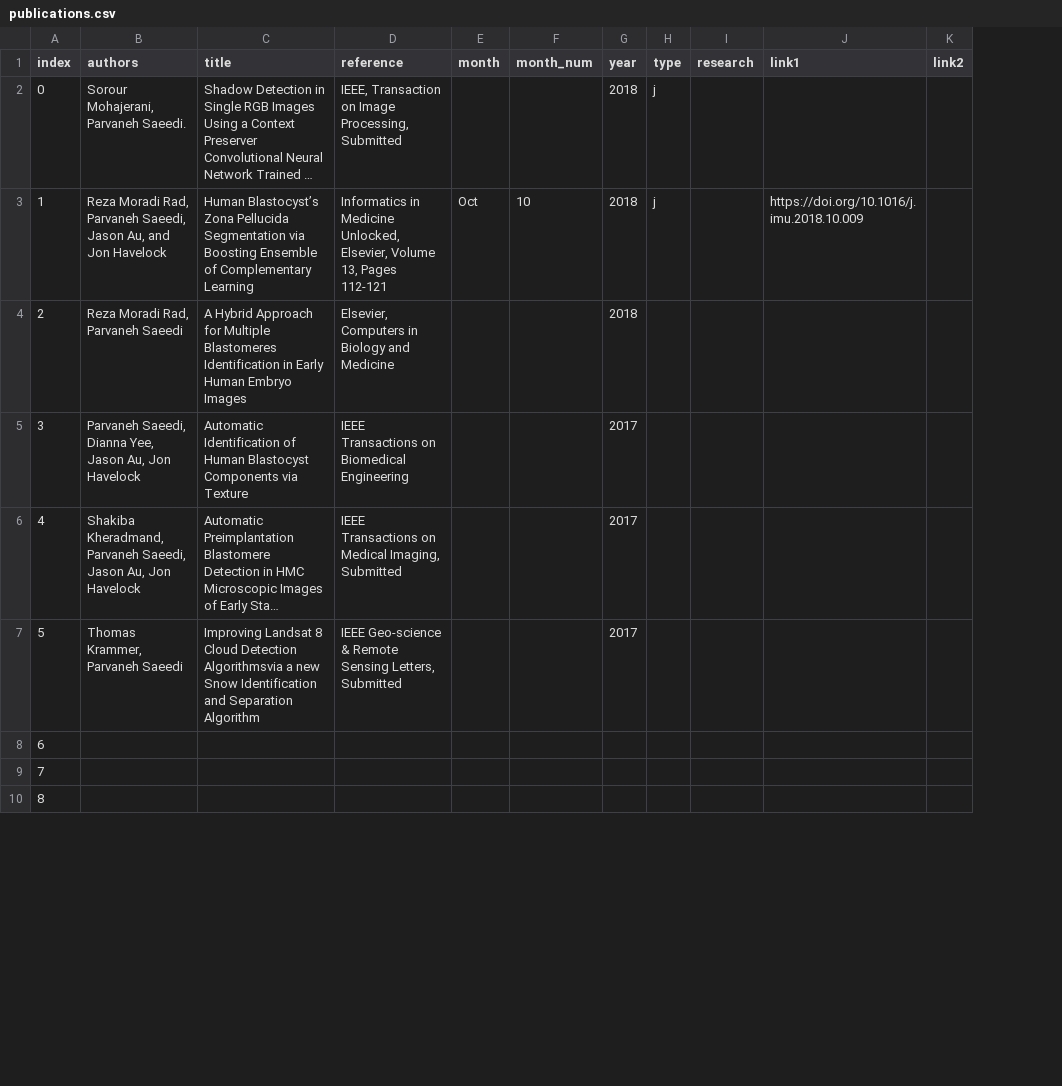
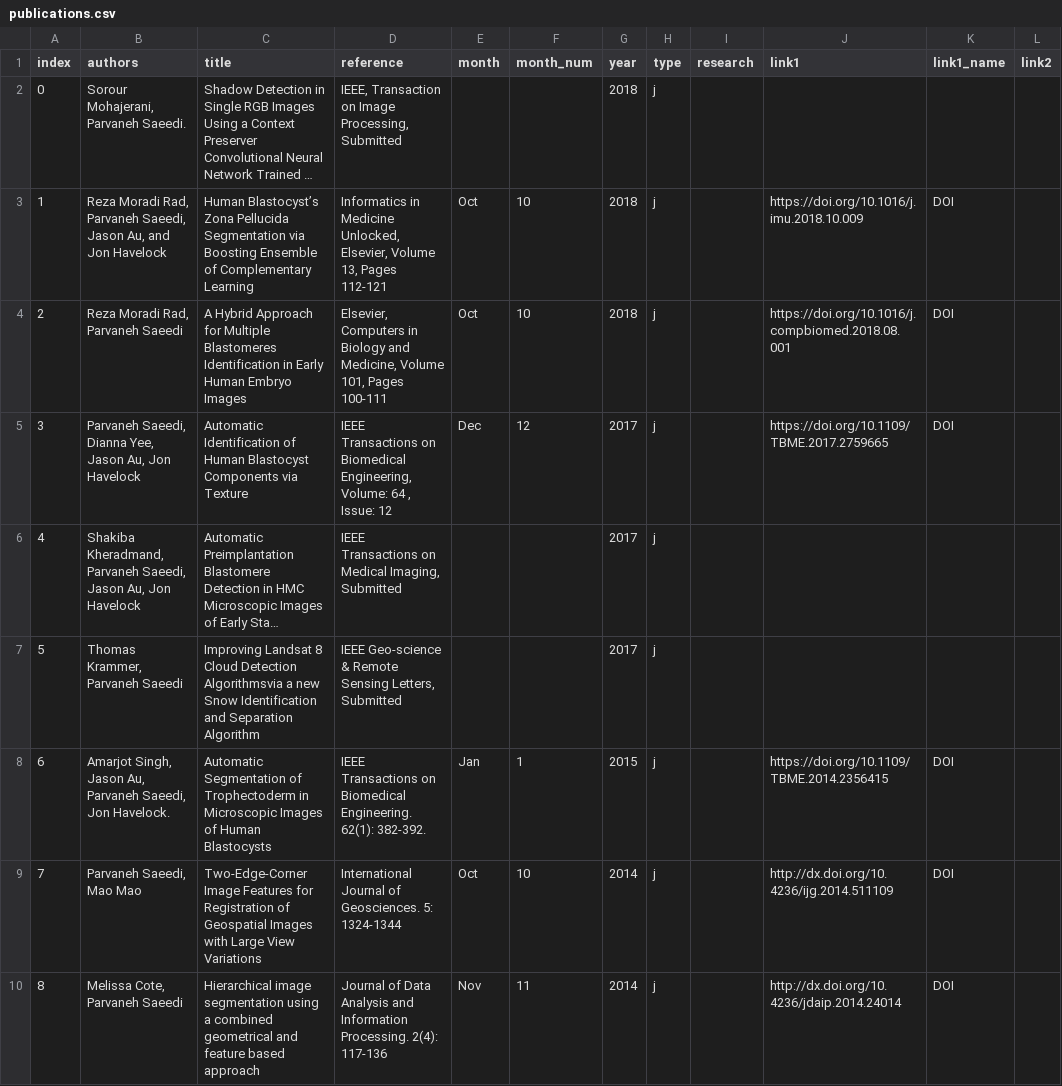
Before and after one commit to aleereza/w_ps, a CSV file: website/src/data/publications.csv, drawn as a sheet; only a part is shown; long unchanged cells end in …; the diff covers the shown part only; the diff names each change by its address in the sheet, - before the commit and + after, or states it on an @@ line.

Commit message:
publications.csv updated

```diff
--- a/website/src/data/publications.csv
+++ b/website/src/data/publications.csv
+column K (link1_name), rows 3-10: DOI | DOI | DOI |  |  | DOI | DOI | DOI
-D4 (reference): …Biology and Medicine
+D4 (reference): …Biology and Medicine, Volume 101, Pages 100-111
-E4 (month): (empty)
+E4 (month): Oct
-F4 (month_num): (empty)
+F4 (month_num): 10
-H4:H10 (type): (empty)
+H4:H10 (type): j
-J4 (link1): (empty)
+J4 (link1): https://doi.org/10.1016/j.compbiomed.2018.08.001
-D5 (reference): …on Biomedical Engineering
+D5 (reference): …on Biomedical Engineering, Volume: 64 , Issue: 12
-E5 (month): (empty)
+E5 (month): Dec
-F5 (month_num): (empty)
+F5 (month_num): 12
-J5 (link1): (empty)
+J5 (link1): https://doi.org/10.1109/TBME.2017.2759665
-B8 (authors): (empty)
+B8 (authors): Amarjot Singh, Jason Au, Parvaneh Saeedi, Jon Havelock.
-C8 (title): (empty)
+C8 (title): Automatic Segmentation of Trophectoderm in Microscopic Images of Human Blastocysts
-D8 (reference): (empty)
+D8 (reference): IEEE Transactions on Biomedical Engineering. 62(1): 382-392.
-E8 (month): (empty)
+E8 (month): Jan
-F8 (month_num): (empty)
+F8 (month_num): 1
-G8 (year): (empty)
+G8 (year): 2015
-J8 (link1): (empty)
+J8 (link1): https://doi.org/10.1109/TBME.2014.2356415
-B9 (authors): (empty)
+B9 (authors): Parvaneh Saeedi, Mao Mao
-C9 (title): (empty)
+C9 (title): Two-Edge-Corner Image Features for Registration of Geospatial Images with Large View Variations
-D9 (reference): (empty)
+D9 (reference): International Journal of Geosciences. 5: 1324-1344
-E9 (month): (empty)
+E9 (month): Oct
-F9 (month_num): (empty)
+F9 (month_num): 10
-G9:G10 (year): (empty)
+G9:G10 (year): 2014
-J9 (link1): (empty)
+J9 (link1): http://dx.doi.org/10.4236/ijg.2014.511109
-B10 (authors): (empty)
+B10 (authors): Melissa Cote, Parvaneh Saeedi
-C10 (title): (empty)
+C10 (title): Hierarchical image segmentation using a combined geometrical and feature based approach
-D10 (reference): (empty)
+D10 (reference): Journal of Data Analysis and Information Processing. 2(4): 117-136
-E10 (month): (empty)
+E10 (month): Nov
-F10 (month_num): (empty)
+F10 (month_num): 11
-J10 (link1): (empty)
+J10 (link1): http://dx.doi.org/10.4236/jdaip.2014.24014
```
Also changed, not shown: 136 edited cells elsewhere in this file, 1 other file.
